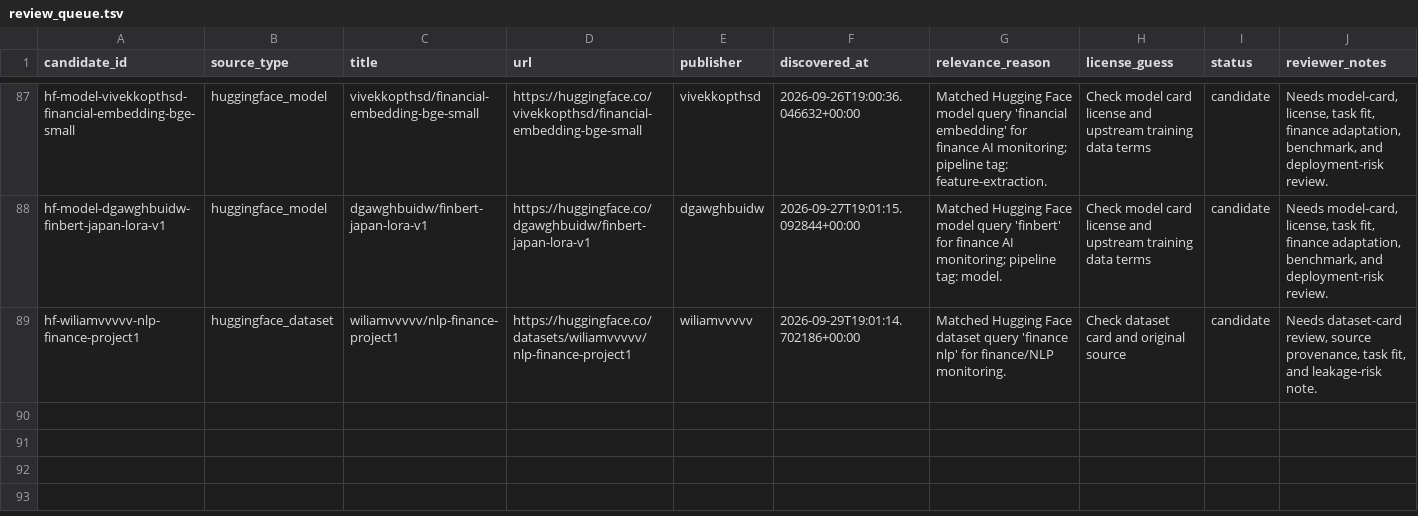
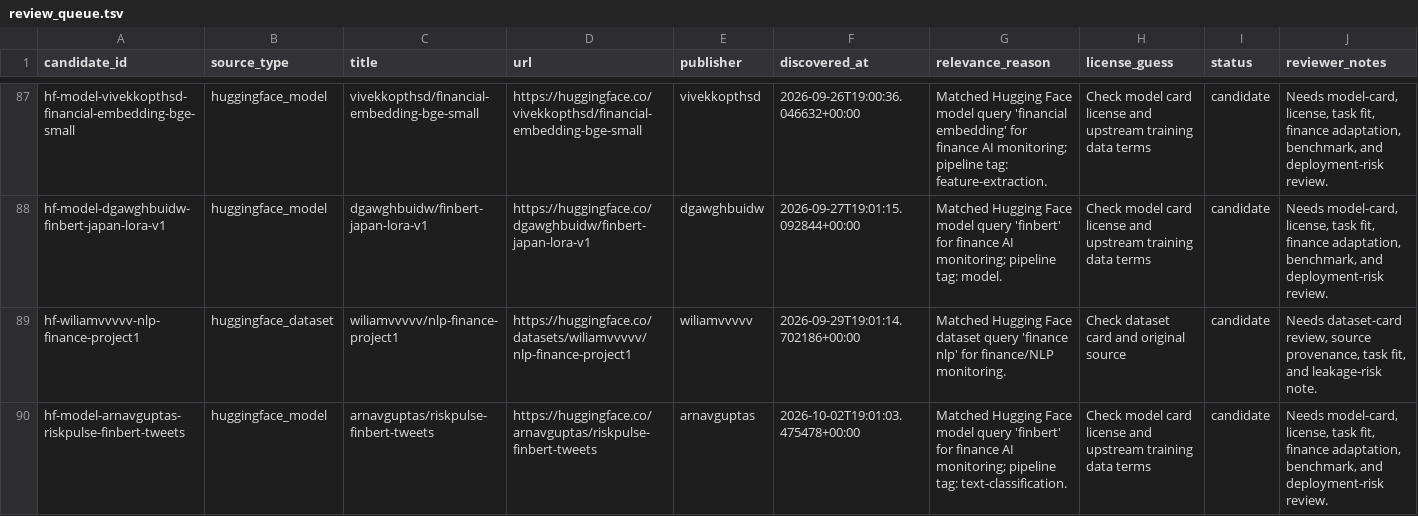
Before and after one commit to neoyipeng2018/finance-ai-radar, a TSV file: data/review_queue.tsv, drawn as a sheet; only a part is shown, gaps mark what is left out.

```diff
--- a/data/review_queue.tsv
+++ b/data/review_queue.tsv
@@ -89 +89,2 @@ hf-model-dgawghbuidw-finbert-japan-lora-v1	huggingface_model	dgawghbuidw/finbert
 hf-wiliamvvvvv-nlp-finance-project1	huggingface_dataset	wiliamvvvvv/nlp-finance-project1	https://huggingface.co/datasets/wiliamvvvvv/nlp-finance-project1	wiliamvvvvv	2026-09-29T19:01:14.702186+00:00	Matched Hugging Face dataset query 'finance nlp' for finance/NLP monitoring.	Check dataset card and original source	candidate	Needs dataset-card review, source provenance, task fit, and leakage-risk note.
+hf-model-arnavguptas-riskpulse-finbert-tweets	huggingface_model	arnavguptas/riskpulse-finbert-tweets	https://huggingface.co/arnavguptas/riskpulse-finbert-tweets	arnavguptas	2026-10-02T19:01:03.475478+00:00	Matched Hugging Face model query 'finbert' for finance AI monitoring; pipeline tag: text-classification.	Check model card license and upstream training data terms	candidate	Needs model-card, license, task fit, finance adaptation, benchmark, and deployment-risk review.
```
Also changed, not shown: data/daily_reflections.tsv, 4 other files.
